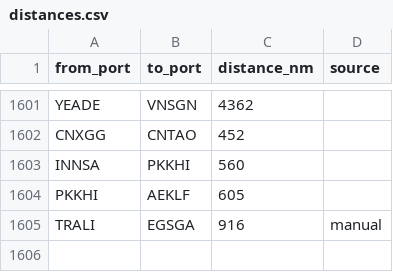
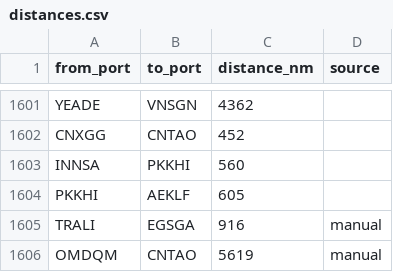
Before and after one commit to LeahLiuL/Schedule-Simulation, a CSV file: shipping_data/distances.csv, drawn as a sheet; only a part is shown, gaps mark what is left out; the diff names each change by its address in the sheet, - before the commit and + after, or states it on an @@ line.

Commit message:
data: 新增实测距离 OMDQM(AL DUQM)-CNTAO = 5619 nm
- source=manual, 参与 L1 直连与 L2 最短路图
- 校验: 大圆直线 3411nm < 5619nm, L3 估算 5768nm(-2.6%), 与 AEKLF-CNTAO=5810 相符

```diff
--- a/shipping_data/distances.csv
+++ b/shipping_data/distances.csv
+row 1606: OMDQM | CNTAO | 5619 | manual
```
